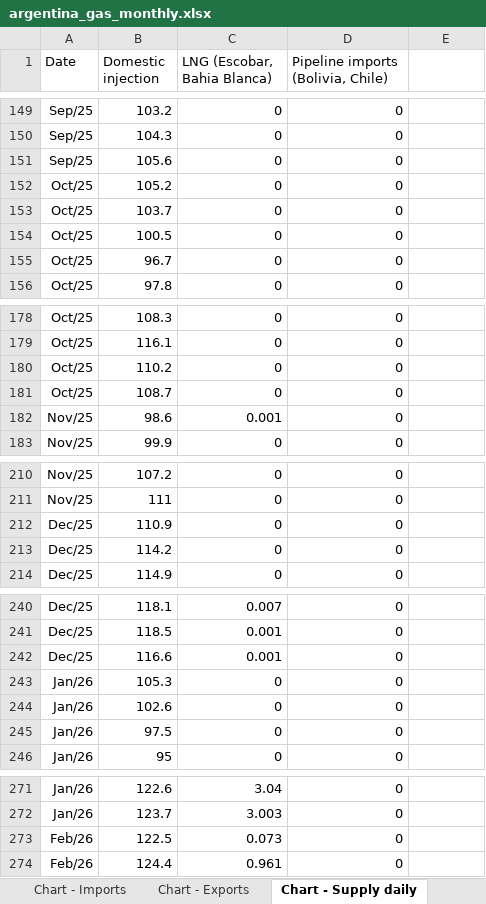
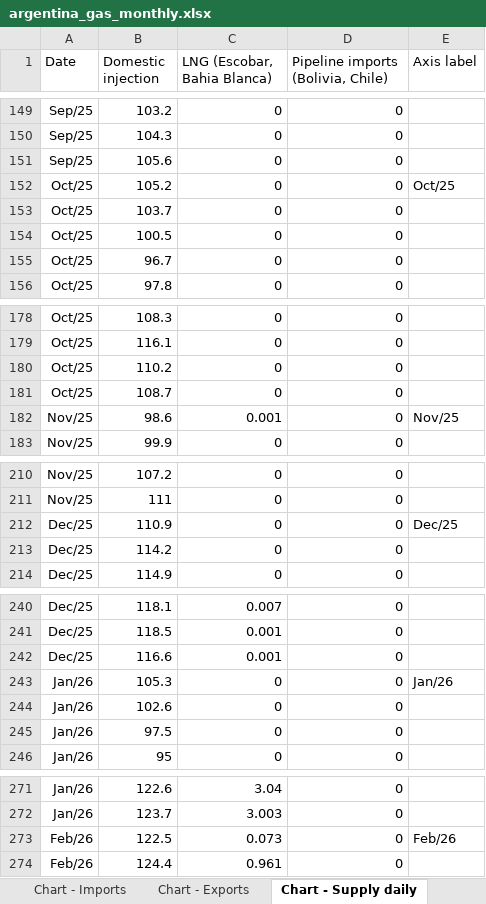
Before and after one commit to thomasdalton9/Energy-public, an Excel workbook: output/Data and Chart Outputs/argentina_gas_monthly.xlsx, sheet Chart - Supply daily, drawn as a sheet; only a part is shown, gaps mark what is left out; values as stored, in another font and other column widths than the file's, no borders; charts and pictures not drawn; the diff covers the shown part only; the diff names each change by its address in the sheet, - before the commit and + after, or states it on an @@ line.

```diff
--- a/output/Data and Chart Outputs/argentina_gas_monthly.xlsx (sheet Chart - Supply daily)
+++ b/output/Data and Chart Outputs/argentina_gas_monthly.xlsx (sheet Chart - Supply daily)
-E1: (empty)
+E1: Axis label
-E152 (Axis label): (empty)
+E152 (Axis label): Oct/25
-E182 (Axis label): (empty)
+E182 (Axis label): Nov/25
-E212 (Axis label): (empty)
+E212 (Axis label): Dec/25
-E243 (Axis label): (empty)
+E243 (Axis label): Jan/26
-E273 (Axis label): (empty)
+E273 (Axis label): Feb/26
```
Also changed, not shown: 12 edited cells elsewhere in this sheet, charts or pictures, 2 other files.
